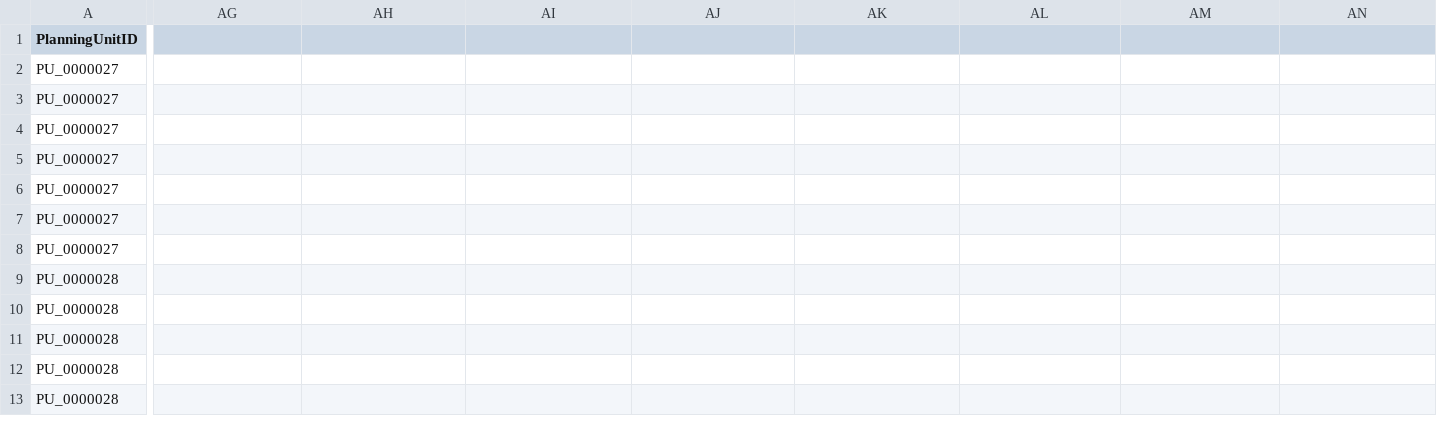
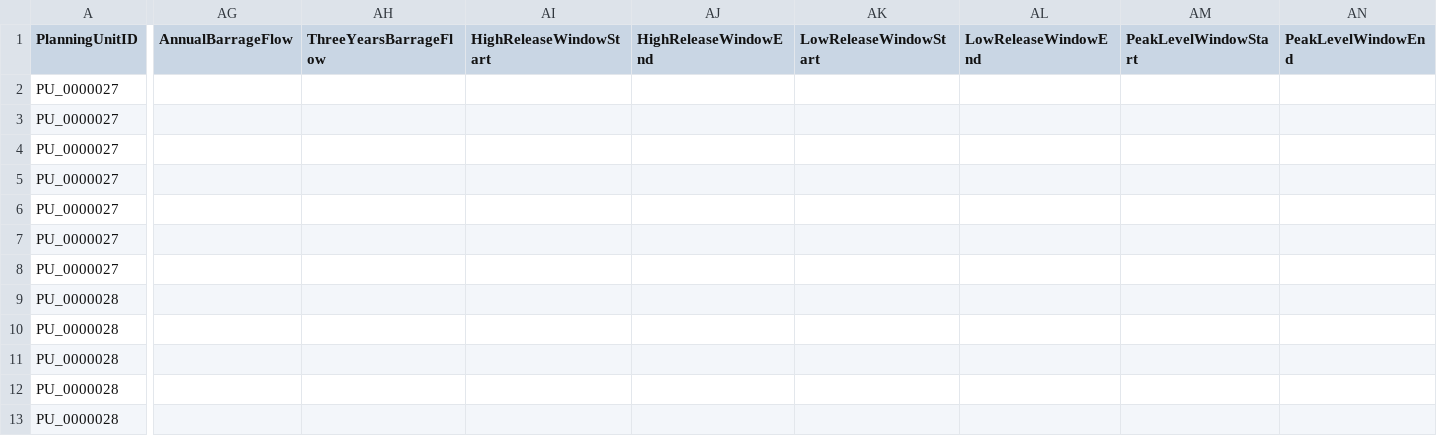
Before and after one commit to MDBAuth/EWR_tool, a CSV file: unit_testing_files/sa_parameter_sheet.csv, drawn as a sheet; only a part is shown, gaps mark what is left out; the diff covers the shown part only; the diff names each change by its address in the sheet, - before the commit and + after, or states it on an @@ line.

```diff
--- a/unit_testing_files/sa_parameter_sheet.csv
+++ b/unit_testing_files/sa_parameter_sheet.csv
-AG1: (empty)
+AG1: AnnualBarrageFlow
-AH1: (empty)
+AH1: ThreeYearsBarrageFlow
-AI1: (empty)
+AI1: HighReleaseWindowStart
-AJ1: (empty)
+AJ1: HighReleaseWindowEnd
-AK1: (empty)
+AK1: LowReleaseWindowStart
-AL1: (empty)
+AL1: LowReleaseWindowEnd
-AM1: (empty)
+AM1: PeakLevelWindowStart
-AN1: (empty)
+AN1: PeakLevelWindowEnd
```
Also changed, not shown: 2 edited cells elsewhere in this file, unit_testing_files/MURRAY_MDBA_update_nest.csv, 1 other file.
